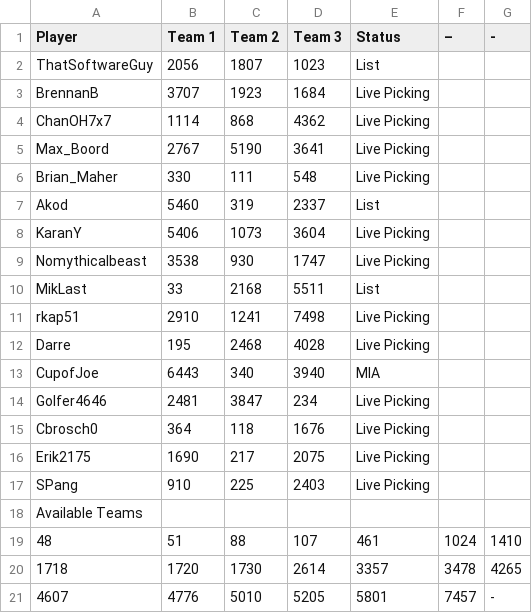
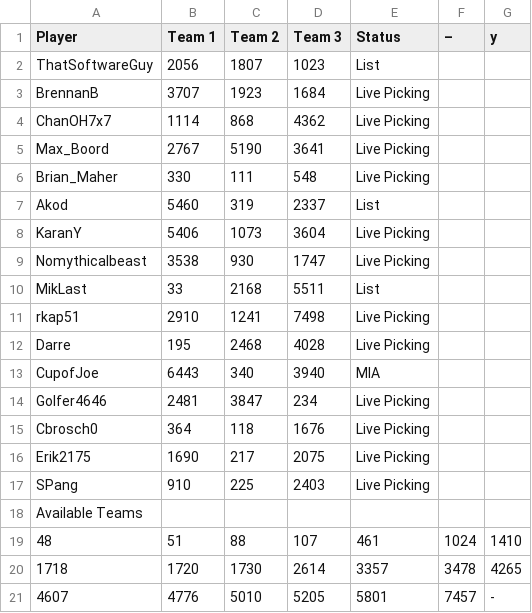
Before and after one commit to BrennanB/ff-efficiency, a CSV file: current_scoring/IRI_Tier1.csv, drawn as a sheet.

Commit message:
Added singular unselected team detection

```diff
--- a/current_scoring/IRI_Tier1.csv
+++ b/current_scoring/IRI_Tier1.csv
@@ -1,2 +1,2 @@
-Player,Team 1,Team 2,Team 3,Status,–,-
+Player,Team 1,Team 2,Team 3,Status,–,y
 ThatSoftwareGuy,2056,1807,1023,List,,
```
Also changed, not shown: 1 other file.
